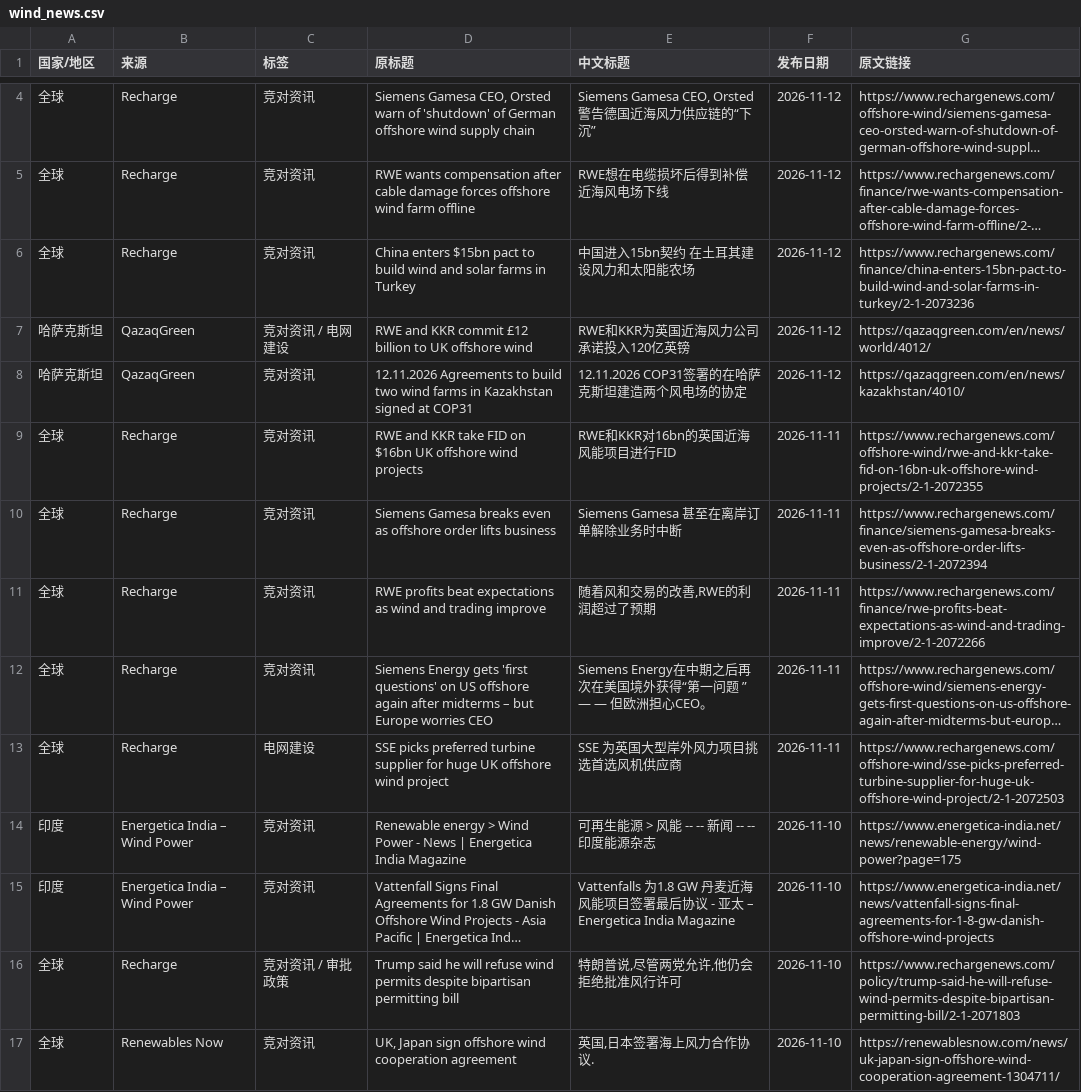
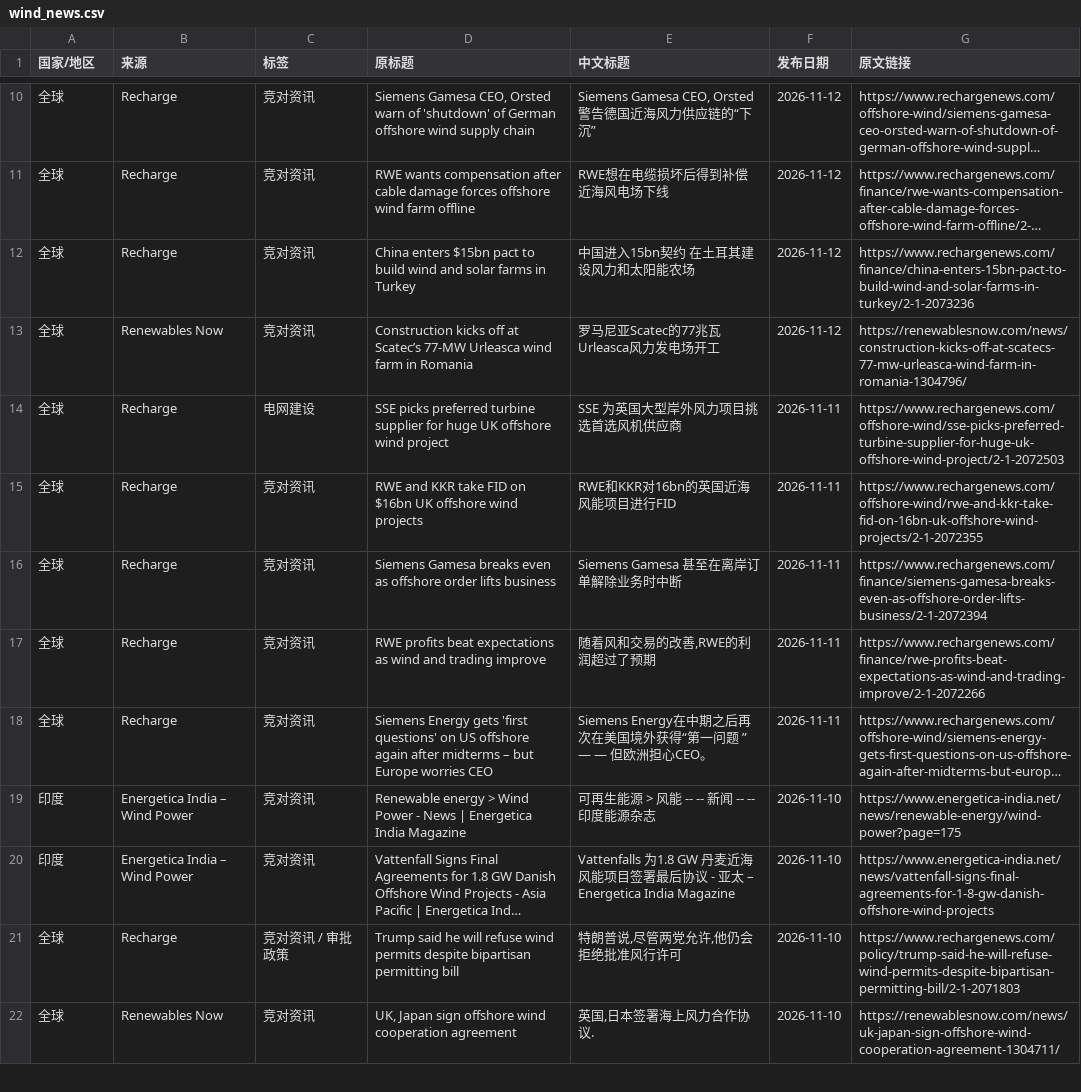
Before and after one commit to fengcy85/wind-policy-monitor-v2, a CSV file: site/data/wind_news.csv, drawn as a sheet; only a part is shown, gaps mark what is left out; long unchanged cells end in …; removed rows and columns are numbered as before the commit, all else as after; the diff covers the shown part only; the diff names each change by its address in the sheet, - before the commit and + after, or states it on an @@ line.

```diff
--- a/site/data/wind_news.csv
+++ b/site/data/wind_news.csv
-row 7: 哈萨克斯坦 | QazaqGreen | 竞对资讯 / 电网建设 | RWE and KKR commit £12 billion to UK offshore wind | RWE和KKR为英国近海风力公司承诺投入120亿英镑 | 2026-11-12 | https://qazaqgreen.com/en/news/world/4012/
-row 8: 哈萨克斯坦 | QazaqGreen | 竞对资讯 | 12.11.2026 Agreements to build two wind farms in Kazakhstan signed at COP31 | 12.11.2026 COP31签署的在哈萨克斯坦建造两个风电场的协定 | 2026-11-12 | https://qazaqgreen.com/en/news/kazakhstan/4010/
+row 13: 全球 | Renewables Now | 竞对资讯 | Construction kicks off at Scatec’s 77-MW Urleasca wind farm in Romania | 罗马尼亚Scatec的77兆瓦Urleasca风力发电场开工 | 2026-11-12 | https://renewablesnow.com/news/construction-kicks-off-at-scatecs-77-mw-urleasca-wind-farm-in-romania-1304796/
@@ row 13 moved to row 14: 全球 @@
```
Also changed, not shown: 6 added rows and 5 edited cells elsewhere in this file, site/data/policies.csv, site/data/policy_site_acceptance.csv, 13 other files.
